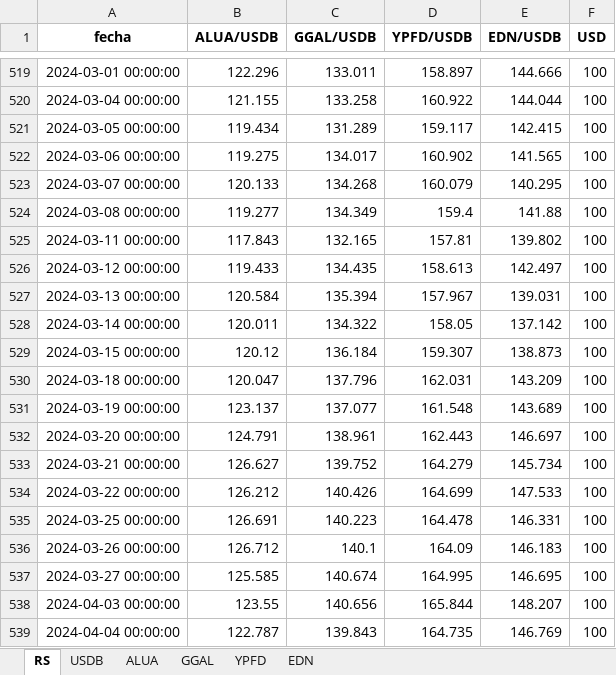
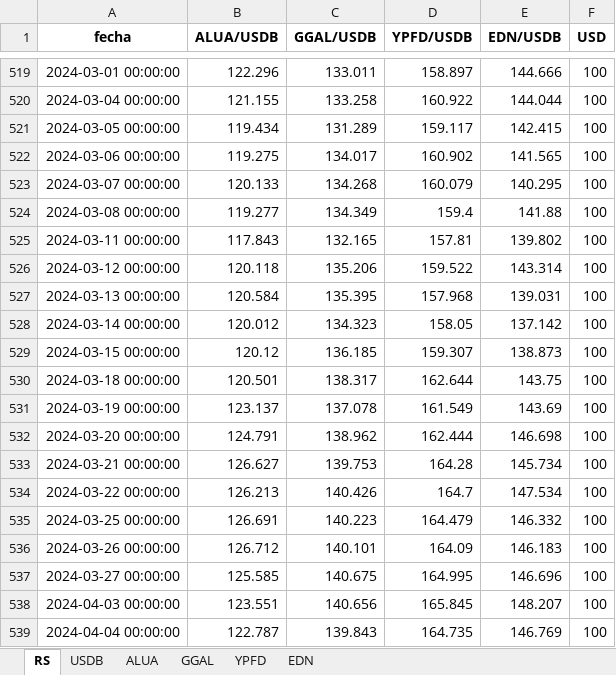
Before and after one commit to facuova/relativeStrange, an Excel workbook: data/output/rs_analysis.xlsx, sheet RS, drawn as a sheet; only a part is shown, gaps mark what is left out; values as stored, in another font and other column widths than the file's, no borders; the diff covers the shown part only; the diff names each change by its address in the sheet, - before the commit and + after, or states it on an @@ line.

```diff
--- a/data/output/rs_analysis.xlsx (sheet RS)
+++ b/data/output/rs_analysis.xlsx (sheet RS)
-B526 (ALUA/USDB): 119.433
+B526 (ALUA/USDB): 120.118
-C526 (GGAL/USDB): 134.435
+C526 (GGAL/USDB): 135.206
-D526 (YPFD/USDB): 158.613
+D526 (YPFD/USDB): 159.522
-E526 (EDN/USDB): 142.497
+E526 (EDN/USDB): 143.314
-C527 (GGAL/USDB): 135.394
+C527 (GGAL/USDB): 135.395
-D527 (YPFD/USDB): 157.967
+D527 (YPFD/USDB): 157.968
-B528 (ALUA/USDB): 120.011
+B528 (ALUA/USDB): 120.012
-C528 (GGAL/USDB): 134.322
+C528 (GGAL/USDB): 134.323
-C529 (GGAL/USDB): 136.184
+C529 (GGAL/USDB): 136.185
-B530 (ALUA/USDB): 120.047
+B530 (ALUA/USDB): 120.501
-C530 (GGAL/USDB): 137.796
+C530 (GGAL/USDB): 138.317
-D530 (YPFD/USDB): 162.031
+D530 (YPFD/USDB): 162.644
-E530 (EDN/USDB): 143.209
+E530 (EDN/USDB): 143.75
-C531 (GGAL/USDB): 137.077
+C531 (GGAL/USDB): 137.078
-D531 (YPFD/USDB): 161.548
+D531 (YPFD/USDB): 161.549
-E531 (EDN/USDB): 143.689
+E531 (EDN/USDB): 143.69
-C532 (GGAL/USDB): 138.961
+C532 (GGAL/USDB): 138.962
-D532 (YPFD/USDB): 162.443
+D532 (YPFD/USDB): 162.444
-E532 (EDN/USDB): 146.697
+E532 (EDN/USDB): 146.698
-C533 (GGAL/USDB): 139.752
+C533 (GGAL/USDB): 139.753
-D533 (YPFD/USDB): 164.279
+D533 (YPFD/USDB): 164.28
-B534 (ALUA/USDB): 126.212
+B534 (ALUA/USDB): 126.213
-D534 (YPFD/USDB): 164.699
+D534 (YPFD/USDB): 164.7
-E534 (EDN/USDB): 147.533
+E534 (EDN/USDB): 147.534
-D535 (YPFD/USDB): 164.478
+D535 (YPFD/USDB): 164.479
-E535 (EDN/USDB): 146.331
+E535 (EDN/USDB): 146.332
-C536 (GGAL/USDB): 140.1
+C536 (GGAL/USDB): 140.101
-C537 (GGAL/USDB): 140.674
+C537 (GGAL/USDB): 140.675
-E537 (EDN/USDB): 146.695
+E537 (EDN/USDB): 146.696
-B538 (ALUA/USDB): 123.55
+B538 (ALUA/USDB): 123.551
-D538 (YPFD/USDB): 165.844
+D538 (YPFD/USDB): 165.845
```
Also changed, not shown: 104 edited cells elsewhere in this sheet, sheet USDB, data/quotes/alua.xlsx, data/quotes/edn.xlsx, 12 other files.
